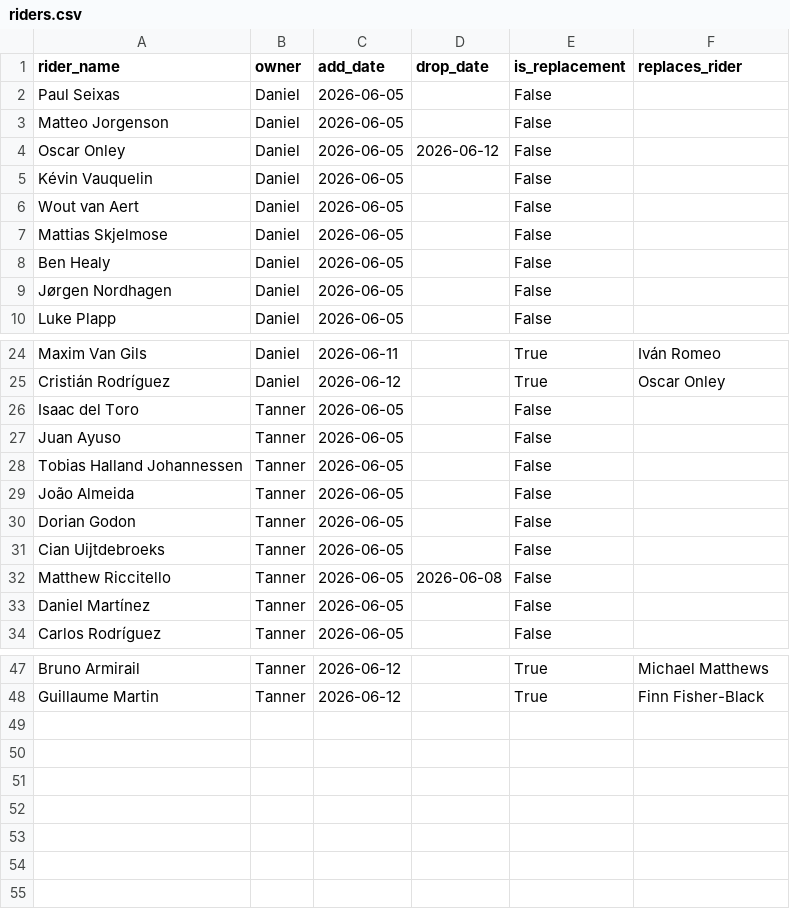
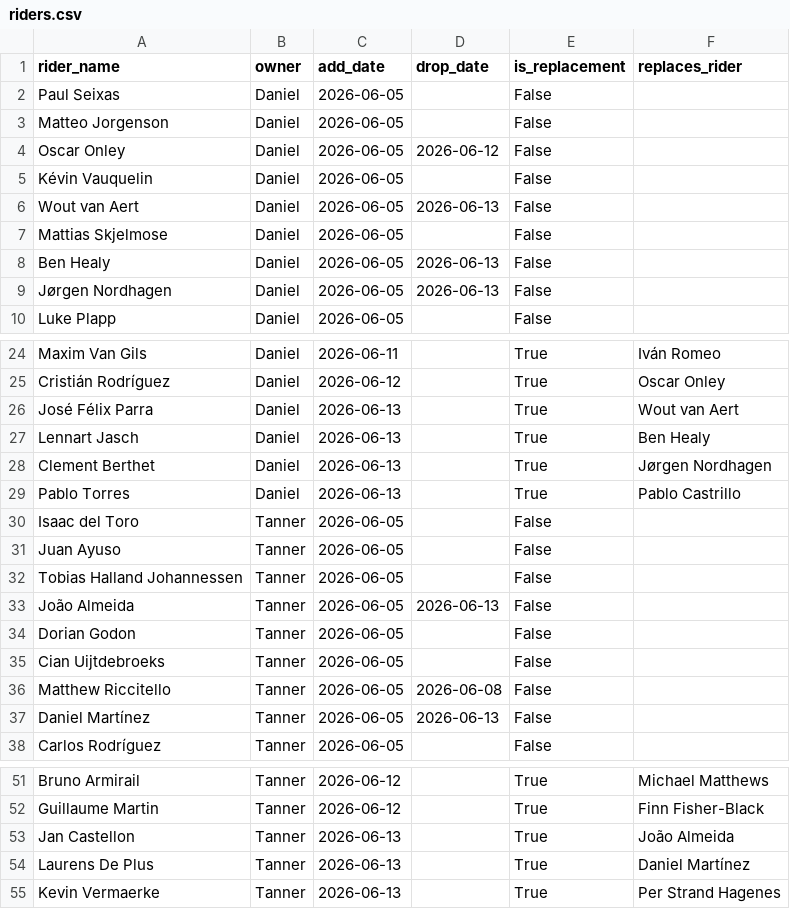
Before and after one commit to danpsh/2026-Tour-Auvergne-Rhone-Alpes, a CSV file: riders.csv, drawn as a sheet; only a part is shown, gaps mark what is left out; the diff covers the shown part only.

Commit message:
Update riders.csv

```diff
--- a/riders.csv
+++ b/riders.csv
@@ -5,6 +5,6 @@ Oscar Onley,Daniel,2026-06-05,2026-06-12,False,
 Kévin Vauquelin,Daniel,2026-06-05,,False,
-Wout van Aert,Daniel,2026-06-05,,False,
+Wout van Aert,Daniel,2026-06-05,2026-06-13,False,
 Mattias Skjelmose,Daniel,2026-06-05,,False,
-Ben Healy,Daniel,2026-06-05,,False,
-Jørgen Nordhagen,Daniel,2026-06-05,,False,
+Ben Healy,Daniel,2026-06-05,2026-06-13,False,
+Jørgen Nordhagen,Daniel,2026-06-05,2026-06-13,False,
 Luke Plapp,Daniel,2026-06-05,,False,
@@ -25,2 +25,6 @@ Maxim Van Gils,Daniel,2026-06-11,,True,Iván Romeo
 Cristián Rodríguez,Daniel,2026-06-12,,True,Oscar Onley
+José Félix Parra,Daniel,2026-06-13,,True,Wout van Aert
+Lennart Jasch,Daniel,2026-06-13,,True,Ben Healy
+Clement Berthet,Daniel,2026-06-13,,True,Jørgen Nordhagen
+Pablo Torres,Daniel,2026-06-13,,True,Pablo Castrillo
 Isaac del Toro,Tanner,2026-06-05,,False,
@@ -28,3 +32,3 @@ Juan Ayuso,Tanner,2026-06-05,,False,
 Tobias Halland Johannessen,Tanner,2026-06-05,,False,
-João Almeida,Tanner,2026-06-05,,False,
+João Almeida,Tanner,2026-06-05,2026-06-13,False,
 Dorian Godon,Tanner,2026-06-05,,False,
@@ -32,3 +36,3 @@ Cian Uijtdebroeks,Tanner,2026-06-05,,False,
 Matthew Riccitello,Tanner,2026-06-05,2026-06-08,False,
-Daniel Martínez,Tanner,2026-06-05,,False,
+Daniel Martínez,Tanner,2026-06-05,2026-06-13,False,
 Carlos Rodríguez,Tanner,2026-06-05,,False,
@@ -48 +52,4 @@ Bruno Armirail,Tanner,2026-06-12,,True,Michael Matthews
 Guillaume Martin,Tanner,2026-06-12,,True,Finn Fisher-Black
+Jan Castellon,Tanner,2026-06-13,,True,João Almeida
+Laurens De Plus,Tanner,2026-06-13,,True,Daniel Martínez
+Kevin Vermaerke,Tanner,2026-06-13,,True,Per Strand Hagenes
```
Also changed, not shown: 2 edited cells elsewhere in this file.
